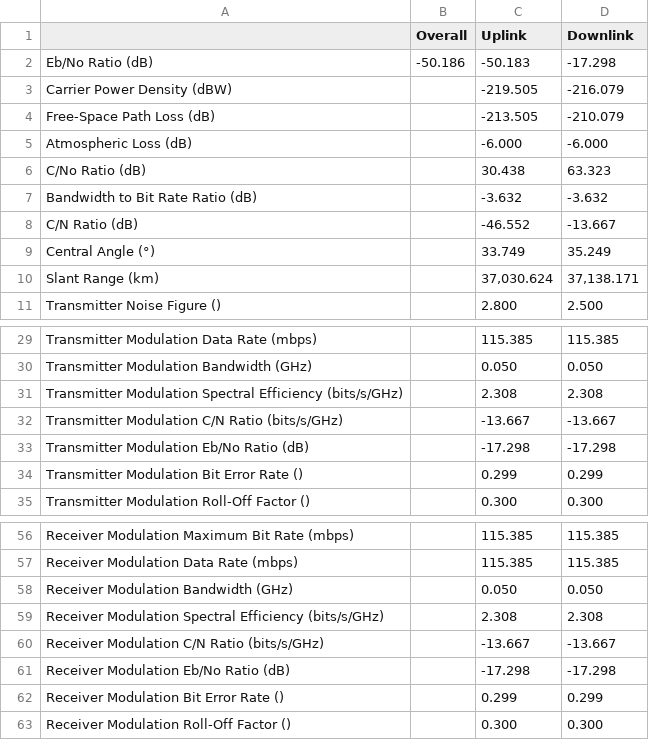
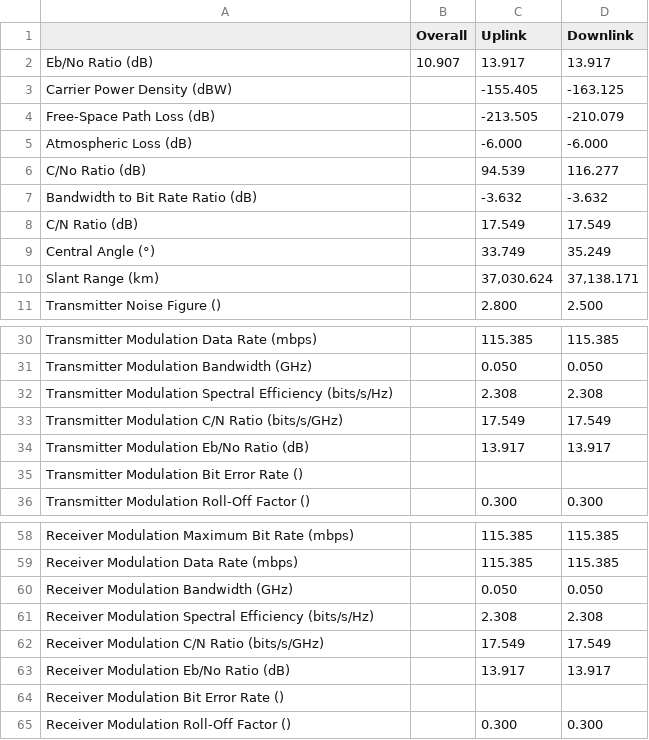
Before and after one commit to naverill/link-calculator, a CSV file: assmts/assmt2/output/Q1EarthStationAUpstream.csv, drawn as a sheet; only a part is shown, gaps mark what is left out; the diff covers the shown part only.

```diff
--- a/assmts/assmt2/output/Q1EarthStationAUpstream.csv
+++ b/assmts/assmt2/output/Q1EarthStationAUpstream.csv
@@ -1,9 +1,9 @@
 ,Overall,Uplink,Downlink
-Eb/No Ratio (dB),-50.186,-50.183,-17.298
-Carrier Power Density (dBW),,-219.505,-216.079
+Eb/No Ratio (dB),10.907,13.917,13.917
+Carrier Power Density (dBW),,-155.405,-163.125
 Free-Space Path Loss (dB),,-213.505,-210.079
 Atmospheric Loss (dB),,-6.000,-6.000
-C/No Ratio (dB),,30.438,63.323
+C/No Ratio (dB),,94.539,116.277
 Bandwidth to Bit Rate Ratio (dB),,-3.632,-3.632
-C/N Ratio (dB),,-46.552,-13.667
+C/N Ratio (dB),,17.549,17.549
 Central Angle (°),,33.749,35.249
@@ -30,6 +31,6 @@ Transmitter Modulation Data Rate (mbps),,115.385,115.385
 Transmitter Modulation Bandwidth (GHz),,0.050,0.050
-Transmitter Modulation Spectral Efficiency (bits/s/GHz),,2.308,2.308
-Transmitter Modulation C/N Ratio (bits/s/GHz),,-13.667,-13.667
-Transmitter Modulation Eb/No Ratio (dB),,-17.298,-17.298
-Transmitter Modulation Bit Error Rate (),,0.299,0.299
+Transmitter Modulation Spectral Efficiency (bits/s/Hz),,2.308,2.308
+Transmitter Modulation C/N Ratio (bits/s/GHz),,17.549,17.549
+Transmitter Modulation Eb/No Ratio (dB),,13.917,13.917
+Transmitter Modulation Bit Error Rate (),,,
 Transmitter Modulation Roll-Off Factor (),,0.300,0.300
@@ -58,6 +60,6 @@ Receiver Modulation Data Rate (mbps),,115.385,115.385
 Receiver Modulation Bandwidth (GHz),,0.050,0.050
-Receiver Modulation Spectral Efficiency (bits/s/GHz),,2.308,2.308
-Receiver Modulation C/N Ratio (bits/s/GHz),,-13.667,-13.667
-Receiver Modulation Eb/No Ratio (dB),,-17.298,-17.298
-Receiver Modulation Bit Error Rate (),,0.299,0.299
+Receiver Modulation Spectral Efficiency (bits/s/Hz),,2.308,2.308
+Receiver Modulation C/N Ratio (bits/s/GHz),,17.549,17.549
+Receiver Modulation Eb/No Ratio (dB),,13.917,13.917
+Receiver Modulation Bit Error Rate (),,,
 Receiver Modulation Roll-Off Factor (),,0.300,0.300
```
Also changed, not shown: 2 added rows and 8 edited cells elsewhere in this file, assmts/assmt2/output/Q1EarthStationADownstream.csv, assmts/assmt2/output/Q1EarthStationBDownstream.csv, 15 other files.
